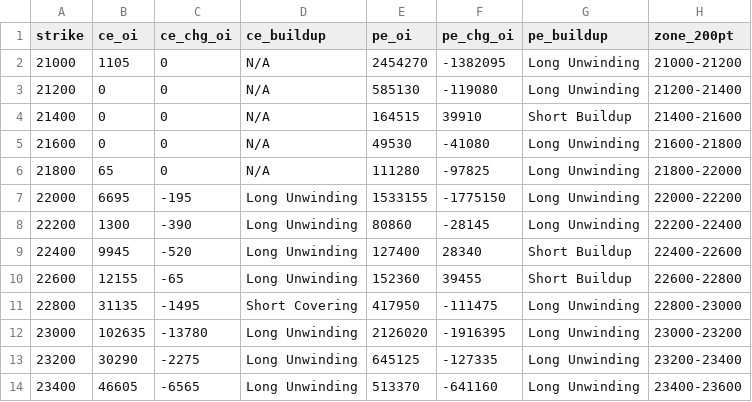
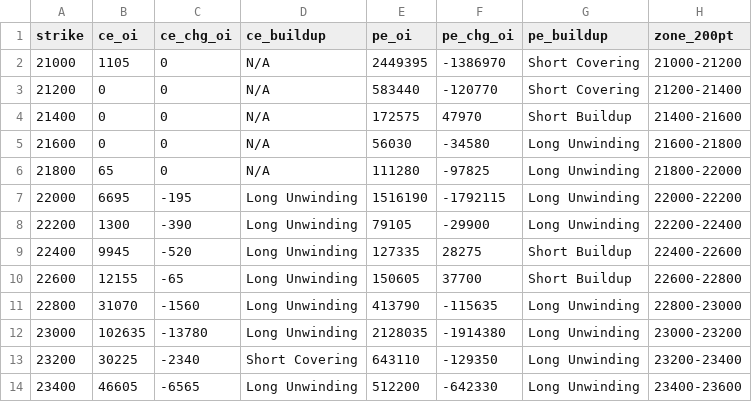
Before and after one commit to ddtambe/Nifty50_Options, a CSV file: data/2026-11-17/2026-11-17_buildup.csv, drawn as a sheet; only a part is shown; the diff covers the shown part only.

```diff
--- a/data/2026-11-17/2026-11-17_buildup.csv
+++ b/data/2026-11-17/2026-11-17_buildup.csv
@@ -1,14 +1,14 @@
 strike,ce_oi,ce_chg_oi,ce_buildup,pe_oi,pe_chg_oi,pe_buildup,zone_200pt
-21000,1105,0,N/A,2454270,-1382095,Long Unwinding,21000-21200
-21200,0,0,N/A,585130,-119080,Long Unwinding,21200-21400
-21400,0,0,N/A,164515,39910,Short Buildup,21400-21600
-21600,0,0,N/A,49530,-41080,Long Unwinding,21600-21800
+21000,1105,0,N/A,2449395,-1386970,Short Covering,21000-21200
+21200,0,0,N/A,583440,-120770,Short Covering,21200-21400
+21400,0,0,N/A,172575,47970,Short Buildup,21400-21600
+21600,0,0,N/A,56030,-34580,Long Unwinding,21600-21800
 21800,65,0,N/A,111280,-97825,Long Unwinding,21800-22000
-22000,6695,-195,Long Unwinding,1533155,-1775150,Long Unwinding,22000-22200
-22200,1300,-390,Long Unwinding,80860,-28145,Long Unwinding,22200-22400
-22400,9945,-520,Long Unwinding,127400,28340,Short Buildup,22400-22600
-22600,12155,-65,Long Unwinding,152360,39455,Short Buildup,22600-22800
-22800,31135,-1495,Short Covering,417950,-111475,Long Unwinding,22800-23000
-23000,102635,-13780,Long Unwinding,2126020,-1916395,Long Unwinding,23000-23200
-23200,30290,-2275,Long Unwinding,645125,-127335,Long Unwinding,23200-23400
-23400,46605,-6565,Long Unwinding,513370,-641160,Long Unwinding,23400-23600
+22000,6695,-195,Long Unwinding,1516190,-1792115,Long Unwinding,22000-22200
+22200,1300,-390,Long Unwinding,79105,-29900,Long Unwinding,22200-22400
+22400,9945,-520,Long Unwinding,127335,28275,Short Buildup,22400-22600
+22600,12155,-65,Long Unwinding,150605,37700,Short Buildup,22600-22800
+22800,31070,-1560,Long Unwinding,413790,-115635,Long Unwinding,22800-23000
+23000,102635,-13780,Long Unwinding,2128035,-1914380,Long Unwinding,23000-23200
+23200,30225,-2340,Short Covering,643110,-129350,Long Unwinding,23200-23400
+23400,46605,-6565,Long Unwinding,512200,-642330,Long Unwinding,23400-23600
```
Also changed, not shown: 88 edited cells elsewhere in this file, data/2026-11-17/2026-11-17_raw.csv, data/2026-11-17/2026-11-23_buildup.csv, 7 other files.
